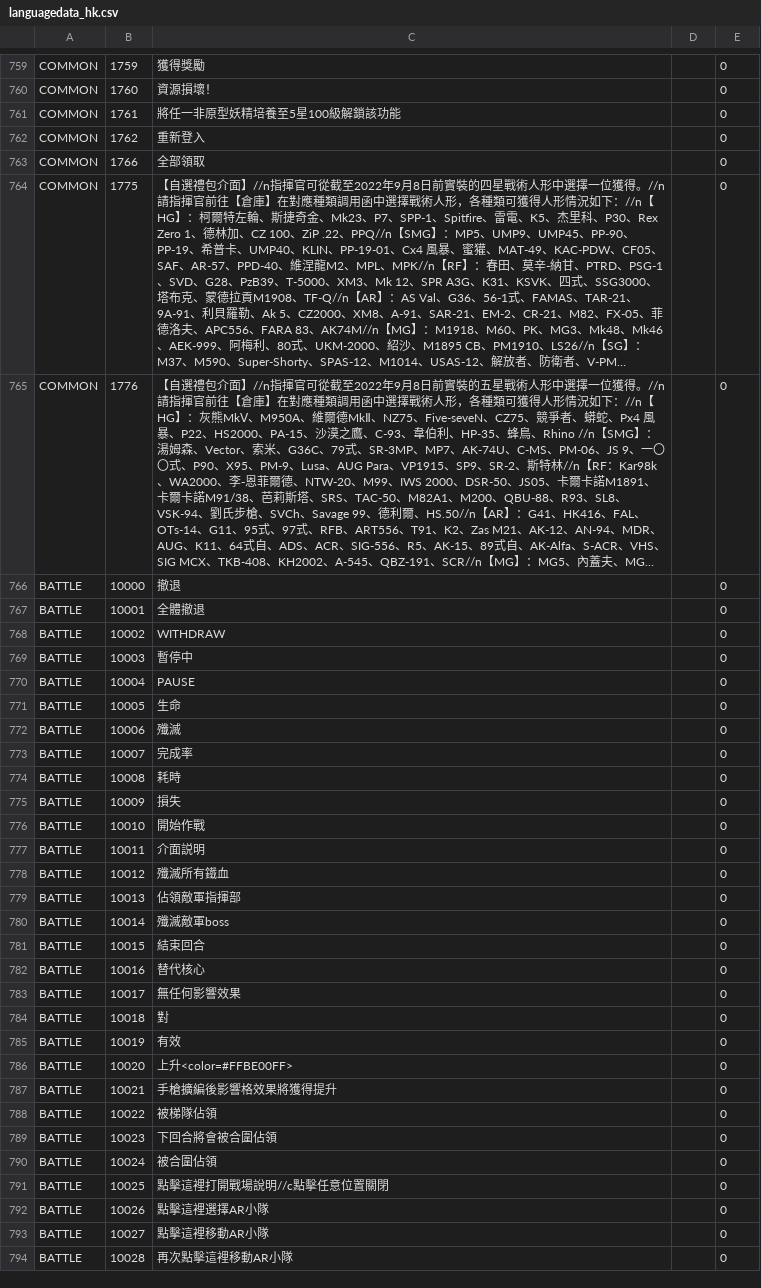
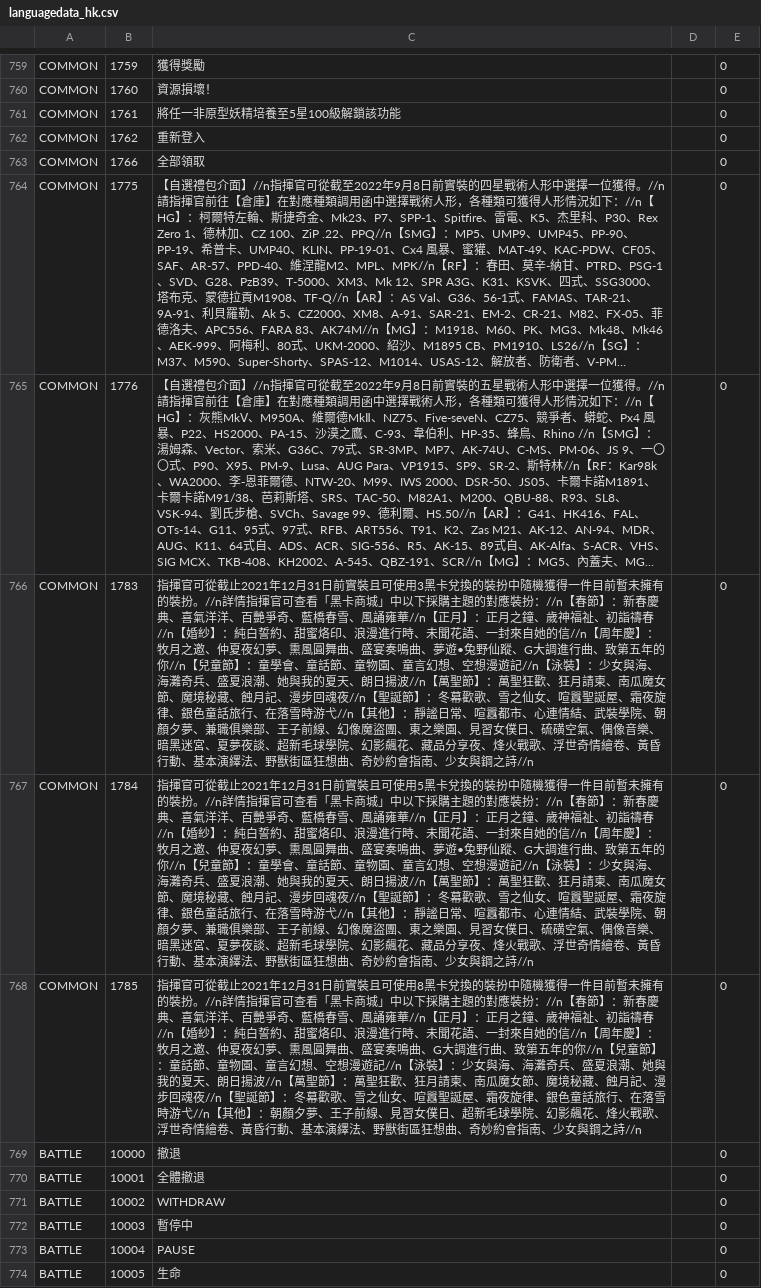
Before and after one commit to gf-data-tools/gf-data-tw, a CSV file: asset/language/languagedata_hk.csv, drawn as a sheet; only a part is shown, gaps mark what is left out; the shorter side is filled out with more unchanged rows; long unchanged cells end in …; the diff names each change by its address in the sheet, - before the commit and + after, or states it on an @@ line.

```diff
--- a/asset/language/languagedata_hk.csv
+++ b/asset/language/languagedata_hk.csv
+row 766: COMMON | 1783 | 指揮官可從截止2021年12月31日前實裝且可使用3黑卡兌換的裝扮中隨機獲得一件目前暫未擁有的裝扮。//n詳情指揮官可查看「黑卡商城」中以下採購主題的對應裝扮：//n【春節】：新春慶典、喜氣洋洋、百艷爭奇、藍橋春雪、風誦雍華//n【正月】：正月之鐘、歲神福祉、初詣禱春//n【婚紗】：純白誓約、甜蜜烙印、浪漫進行時、未聞花語、一封來自她的信//n【周年慶】：牧月之邀、仲夏夜幻夢、熏風圓舞曲、盛宴奏鳴曲、夢遊•兔野仙蹤、G大調進行曲、致第五年的你//n【兒童節】：童學會、童話節、童物園、童言幻想、空想漫遊記//n【泳裝】：少女與海、海灘奇兵、盛夏浪潮、她與我的夏天、朗日揚波//n【萬聖節】：萬聖狂歡、狂月請柬、南瓜魔女節、魔境秘藏、蝕月記、漫步回魂夜//n【聖誕節】：冬幕歡歌、雪之仙女、喧囂聖誕屋、霜夜旋律、銀色童話旅行、在落雪時游弋//n【其他】：靜謐日常、喧囂都市、心連情結、武裝學院、朝顏夕夢、兼職俱樂部、王子前線、幻像魔盜團、東之樂園、見習女僕日、硫磺空氣、偶像音樂、暗黑迷宮、夏夢夜談、超新毛球學院、幻影飆花、藏品分享夜、烽火戰歌、浮世奇情繪卷、黃昏行動、基本演繹法、野獸街區狂想曲、奇妙約會指南、少女與鋼之詩//n |  | 0
+row 767: COMMON | 1784 | 指揮官可從截止2021年12月31日前實裝且可使用5黑卡兌換的裝扮中隨機獲得一件目前暫未擁有的裝扮。//n詳情指揮官可查看「黑卡商城」中以下採購主題的對應裝扮：//n【春節】：新春慶典、喜氣洋洋、百艷爭奇、藍橋春雪、風誦雍華//n【正月】：正月之鐘、歲神福祉、初詣禱春//n【婚紗】：純白誓約、甜蜜烙印、浪漫進行時、未聞花語、一封來自她的信//n【周年慶】：牧月之邀、仲夏夜幻夢、熏風圓舞曲、盛宴奏鳴曲、夢遊•兔野仙蹤、G大調進行曲、致第五年的你//n【兒童節】：童學會、童話節、童物園、童言幻想、空想漫遊記//n【泳裝】：少女與海、海灘奇兵、盛夏浪潮、她與我的夏天、朗日揚波//n【萬聖節】：萬聖狂歡、狂月請柬、南瓜魔女節、魔境秘藏、蝕月記、漫步回魂夜//n【聖誕節】：冬幕歡歌、雪之仙女、喧囂聖誕屋、霜夜旋律、銀色童話旅行、在落雪時游弋//n【其他】：靜謐日常、喧囂都市、心連情結、武裝學院、朝顏夕夢、兼職俱樂部、王子前線、幻像魔盜團、東之樂園、見習女僕日、硫磺空氣、偶像音樂、暗黑迷宮、夏夢夜談、超新毛球學院、幻影飆花、藏品分享夜、烽火戰歌、浮世奇情繪卷、黃昏行動、基本演繹法、野獸街區狂想曲、奇妙約會指南、少女與鋼之詩//n |  | 0
+row 768: COMMON | 1785 | 指揮官可從截止2021年12月31日前實裝且可使用8黑卡兌換的裝扮中隨機獲得一件目前暫未擁有的裝扮。//n詳情指揮官可查看「黑卡商城」中以下採購主題的對應裝扮：//n【春節】：新春慶典、喜氣洋洋、百艷爭奇、藍橋春雪、風誦雍華//n【正月】：正月之鐘、歲神福祉、初詣禱春//n【婚紗】：純白誓約、甜蜜烙印、浪漫進行時、未聞花語、一封來自她的信//n【周年慶】：牧月之邀、仲夏夜幻夢、熏風圓舞曲、盛宴奏鳴曲、G大調進行曲、致第五年的你//n【兒童節】：童話節、童物園、童言幻想、空想漫遊記//n【泳裝】：少女與海、海灘奇兵、盛夏浪潮、她與我的夏天、朗日揚波//n【萬聖節】：萬聖狂歡、狂月請柬、南瓜魔女節、魔境秘藏、蝕月記、漫步回魂夜//n【聖誕節】：冬幕歡歌、雪之仙女、喧囂聖誕屋、霜夜旋律、銀色童話旅行、在落雪時游弋//n【其他】：朝顏夕夢、王子前線、見習女僕日、超新毛球學院、幻影飆花、烽火戰歌、浮世奇情繪卷、黃昏行動、基本演繹法、野獸街區狂想曲、奇妙約會指南、少女與鋼之詩//n |  | 0
```
Also changed, not shown: asset/language/languagedata_kr.csv, 27 other files.
